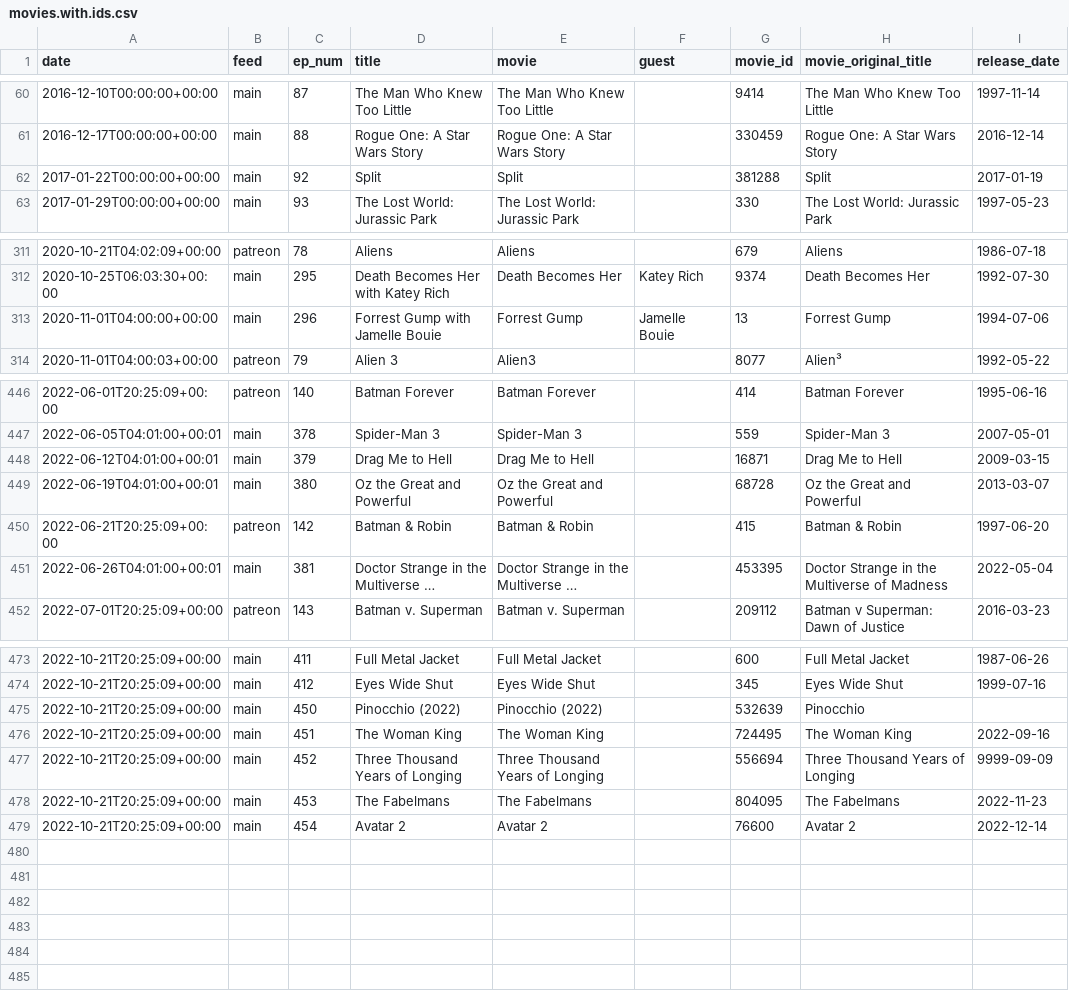
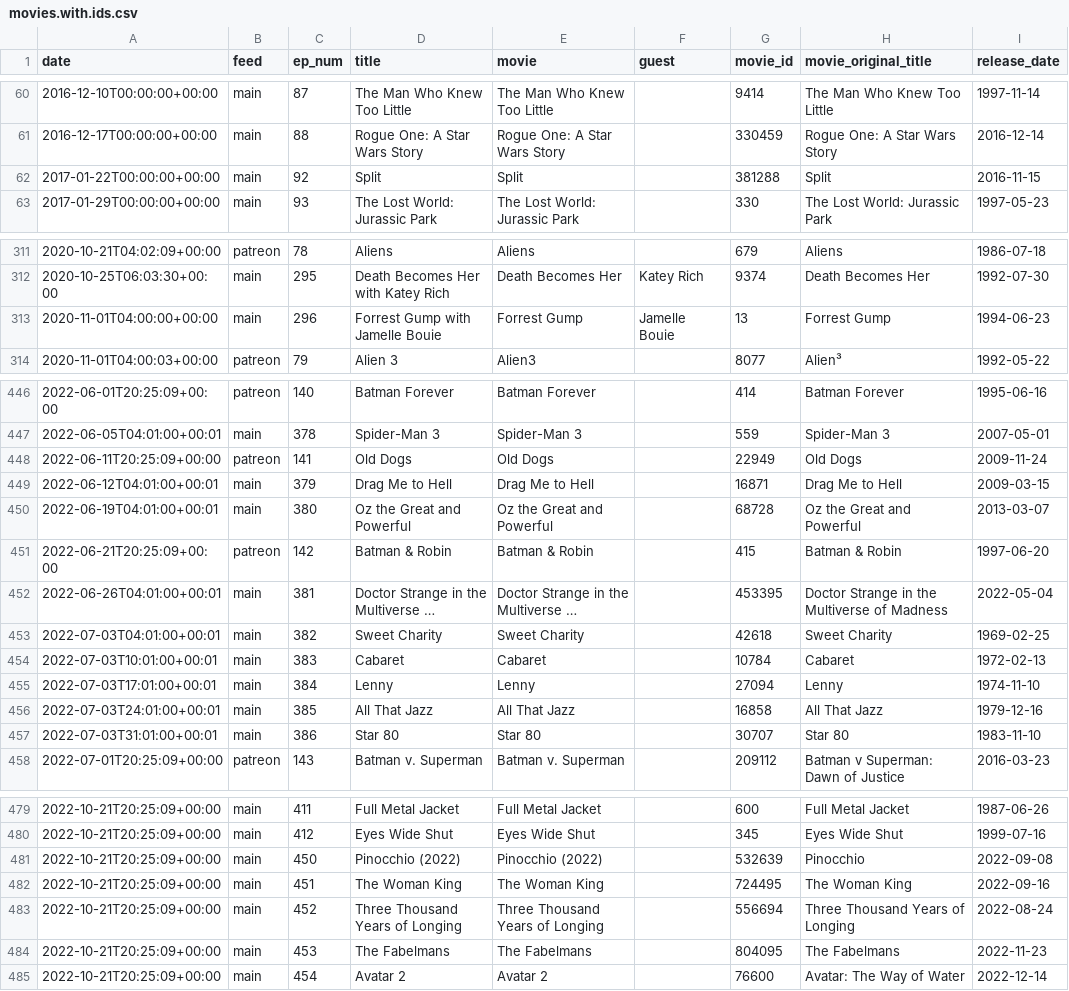
Before and after one commit to mark-jb/blankcheck, a CSV file: movies.with.ids.csv, drawn as a sheet; only a part is shown, gaps mark what is left out; long unchanged cells end in …; addresses are those after the commit; the diff names each change by its address in the sheet, - before the commit and + after, or states it on an @@ line.

```diff
--- a/movies.with.ids.csv
+++ b/movies.with.ids.csv
-I62 (release_date): 2017-01-19
+I62 (release_date): 2016-11-15
-I313 (release_date): 1994-07-06
+I313 (release_date): 1994-06-23
+row 448: 2022-06-11T20:25:09+00:00 | patreon | 141 | Old Dogs | Old Dogs |  | 22949 | Old Dogs | 2009-11-24
+row 453: 2022-07-03T04:01:00+00:01 | main | 382 | Sweet Charity | Sweet Charity |  | 42618 | Sweet Charity | 1969-02-25
+row 454: 2022-07-03T10:01:00+00:01 | main | 383 | Cabaret | Cabaret |  | 10784 | Cabaret | 1972-02-13
+row 455: 2022-07-03T17:01:00+00:01 | main | 384 | Lenny | Lenny |  | 27094 | Lenny | 1974-11-10
+row 456: 2022-07-03T24:01:00+00:01 | main | 385 | All That Jazz | All That Jazz |  | 16858 | All That Jazz | 1979-12-16
+row 457: 2022-07-03T31:01:00+00:01 | main | 386 | Star 80 | Star 80 |  | 30707 | Star 80 | 1983-11-10
-I481 (release_date): (empty)
+I481 (release_date): 2022-09-08
-I483 (release_date): 9999-09-09
+I483 (release_date): 2022-08-24
-H485 (movie_original_title): Avatar 2
+H485 (movie_original_title): Avatar: The Way of Water
```
Also changed, not shown: movies.cleaned.csv, 23 other files.
